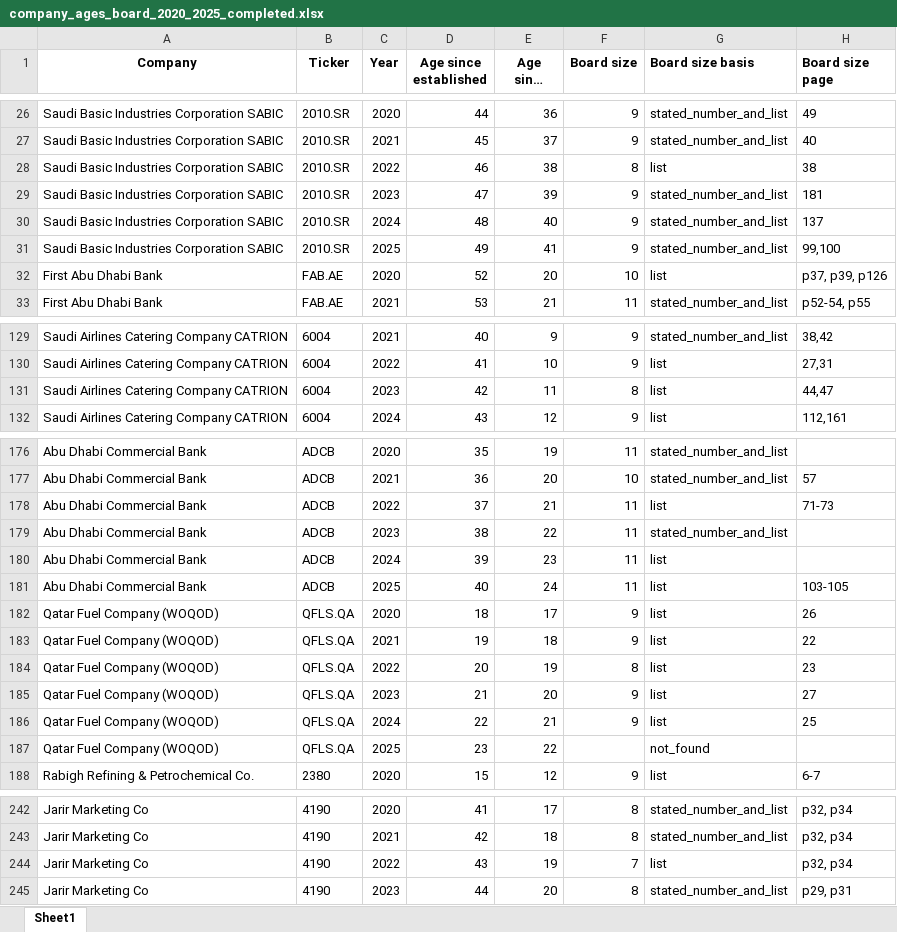
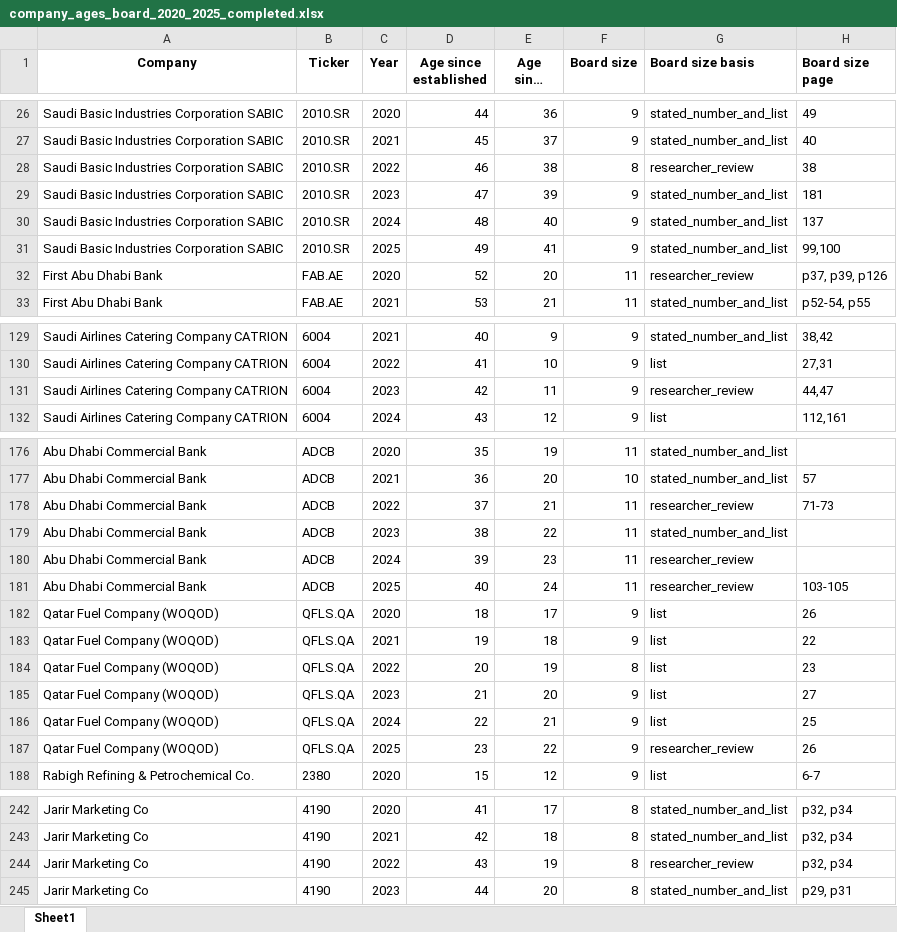
Before and after one commit to i-am-hamza/Verity, an Excel workbook: docs/exports/company_ages_board_2020_2025_completed.xlsx, sheet Sheet1, drawn as a sheet; only a part is shown, gaps mark what is left out; long unchanged cells end in …; values as stored, in another font and other column widths than the file's, no borders; the diff covers the shown part only; the diff names each change by its address in the sheet, - before the commit and + after, or states it on an @@ line.

```diff
--- a/docs/exports/company_ages_board_2020_2025_completed.xlsx (sheet Sheet1)
+++ b/docs/exports/company_ages_board_2020_2025_completed.xlsx (sheet Sheet1)
-G28 (Board size basis): list
+G28 (Board size basis): researcher_review
-F32 (Board size): 10
+F32 (Board size): 11
-G32 (Board size basis): list
+G32 (Board size basis): researcher_review
-F131 (Board size): 8
+F131 (Board size): 9
-G131 (Board size basis): list
+G131 (Board size basis): researcher_review
-G178 (Board size basis): list
+G178 (Board size basis): researcher_review
-G180:G181 (Board size basis): list
+G180:G181 (Board size basis): researcher_review
-F187 (Board size): (empty)
+F187 (Board size): 9
-G187 (Board size basis): not_found
+G187 (Board size basis): researcher_review
-H187 (Board size page): (empty)
+H187 (Board size page): 26
-F244 (Board size): 7
+F244 (Board size): 8
-G244 (Board size basis): list
+G244 (Board size basis): researcher_review
```
Also changed, not shown: 10 edited cells elsewhere in this sheet, docs/exports/board_size_review.xlsx, docs/exports/verity_esg_scores.xlsx, 8 other files.
